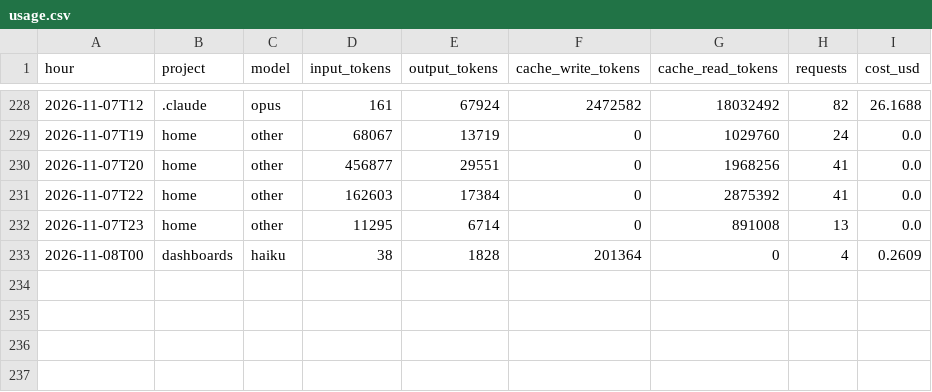
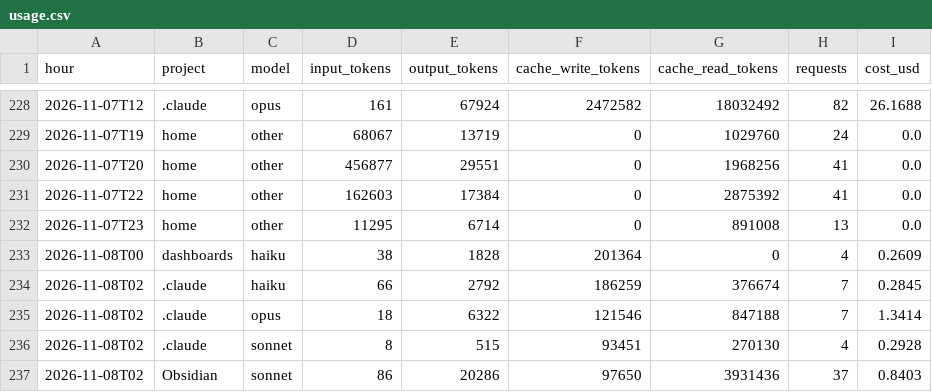
Before and after one commit to Baskers1/claude-usage-data, a CSV file: usage.csv, drawn as a sheet; only a part is shown, gaps mark what is left out.

Commit message:
usage 2026-11-08T03:09:19Z

```diff
--- a/usage.csv
+++ b/usage.csv
@@ -233 +233,5 @@ hour,project,model,input_tokens,output_tokens,cache_write_tokens,cache_read_toke
 2026-11-08T00,dashboards,haiku,38,1828,201364,0,4,0.2609
+2026-11-08T02,.claude,haiku,66,2792,186259,376674,7,0.2845
+2026-11-08T02,.claude,opus,18,6322,121546,847188,7,1.3414
+2026-11-08T02,.claude,sonnet,8,515,93451,270130,4,0.2928
+2026-11-08T02,Obsidian,sonnet,86,20286,97650,3931436,37,0.8403
```
Also changed, not shown: sessions.csv, 1 other file.
